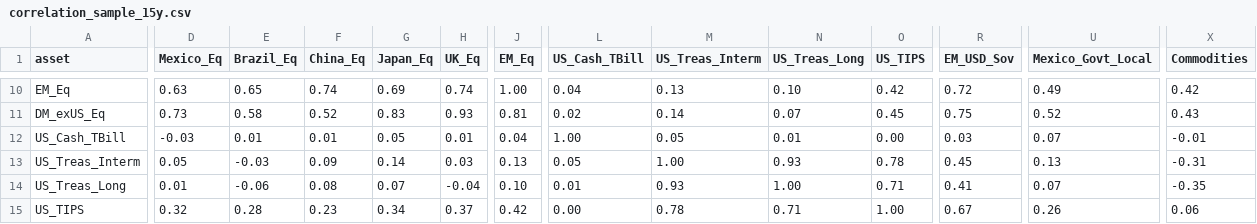
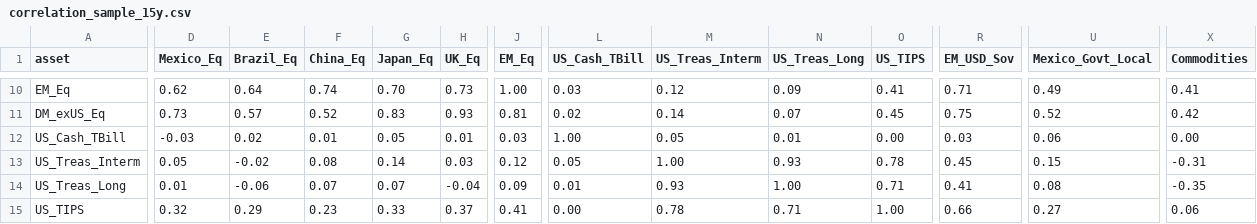
Before and after one commit to DuiArte/ltcma-methodology, a CSV file: assumptions/correlation_sample_15y.csv, drawn as a sheet; only a part is shown, gaps mark what is left out; the diff covers the shown part only; the diff names each change by its address in the sheet, - before the commit and + after, or states it on an @@ line.

```diff
--- a/assumptions/correlation_sample_15y.csv
+++ b/assumptions/correlation_sample_15y.csv
-D10 (Mexico_Eq): 0.63
+D10 (Mexico_Eq): 0.62
-E10 (Brazil_Eq): 0.65
+E10 (Brazil_Eq): 0.64
-G10 (Japan_Eq): 0.69
+G10 (Japan_Eq): 0.70
-H10 (UK_Eq): 0.74
+H10 (UK_Eq): 0.73
-L10 (US_Cash_TBill): 0.04
+L10 (US_Cash_TBill): 0.03
-M10 (US_Treas_Interm): 0.13
+M10 (US_Treas_Interm): 0.12
-N10 (US_Treas_Long): 0.10
+N10 (US_Treas_Long): 0.09
-O10 (US_TIPS): 0.42
+O10 (US_TIPS): 0.41
-R10 (EM_USD_Sov): 0.72
+R10 (EM_USD_Sov): 0.71
-X10 (Commodities): 0.42
+X10 (Commodities): 0.41
-E11 (Brazil_Eq): 0.58
+E11 (Brazil_Eq): 0.57
-X11 (Commodities): 0.43
+X11 (Commodities): 0.42
-E12 (Brazil_Eq): 0.01
+E12 (Brazil_Eq): 0.02
-J12 (EM_Eq): 0.04
+J12 (EM_Eq): 0.03
-U12 (Mexico_Govt_Local): 0.07
+U12 (Mexico_Govt_Local): 0.06
-X12 (Commodities): -0.01
+X12 (Commodities): 0.00
-E13 (Brazil_Eq): -0.03
+E13 (Brazil_Eq): -0.02
-F13 (China_Eq): 0.09
+F13 (China_Eq): 0.08
-J13 (EM_Eq): 0.13
+J13 (EM_Eq): 0.12
-U13 (Mexico_Govt_Local): 0.13
+U13 (Mexico_Govt_Local): 0.15
-F14 (China_Eq): 0.08
+F14 (China_Eq): 0.07
-J14 (EM_Eq): 0.10
+J14 (EM_Eq): 0.09
-U14 (Mexico_Govt_Local): 0.07
+U14 (Mexico_Govt_Local): 0.08
-E15 (Brazil_Eq): 0.28
+E15 (Brazil_Eq): 0.29
-G15 (Japan_Eq): 0.34
+G15 (Japan_Eq): 0.33
-J15 (EM_Eq): 0.42
+J15 (EM_Eq): 0.41
-R15 (EM_USD_Sov): 0.67
+R15 (EM_USD_Sov): 0.66
-U15 (Mexico_Govt_Local): 0.26
+U15 (Mexico_Govt_Local): 0.27
```
Also changed, not shown: 70 edited cells elsewhere in this file, assumptions/capital_market_assumptions.csv, assumptions/correlation_ledoit_wolf.csv, 5 other files.
